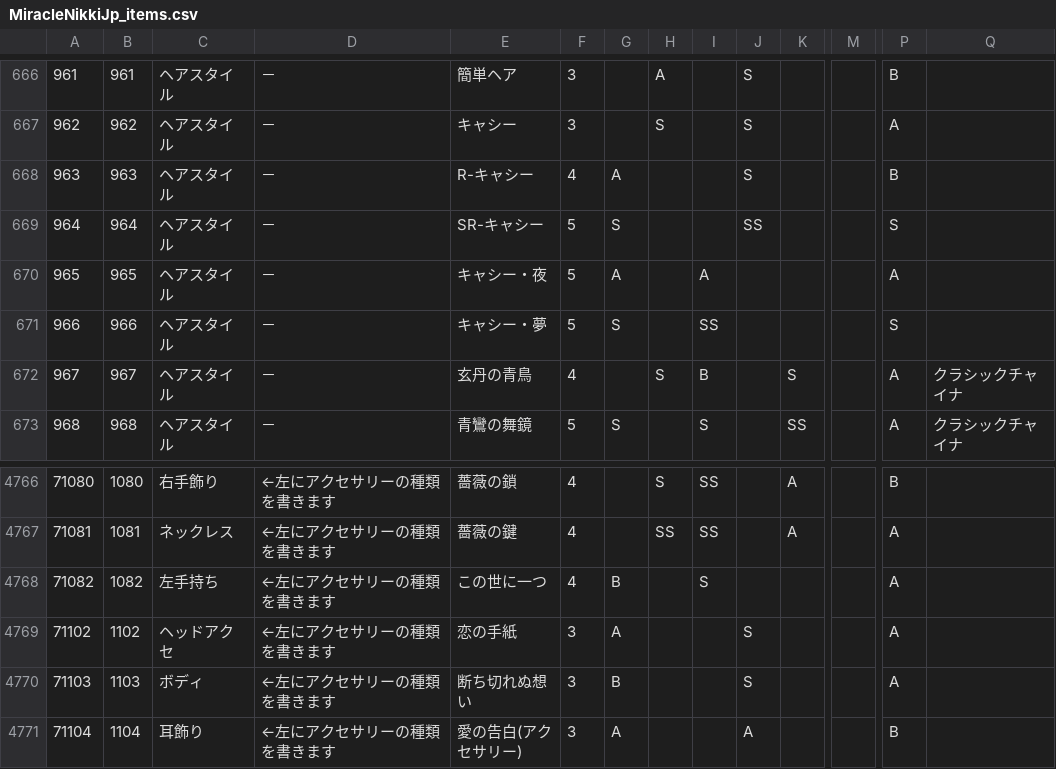
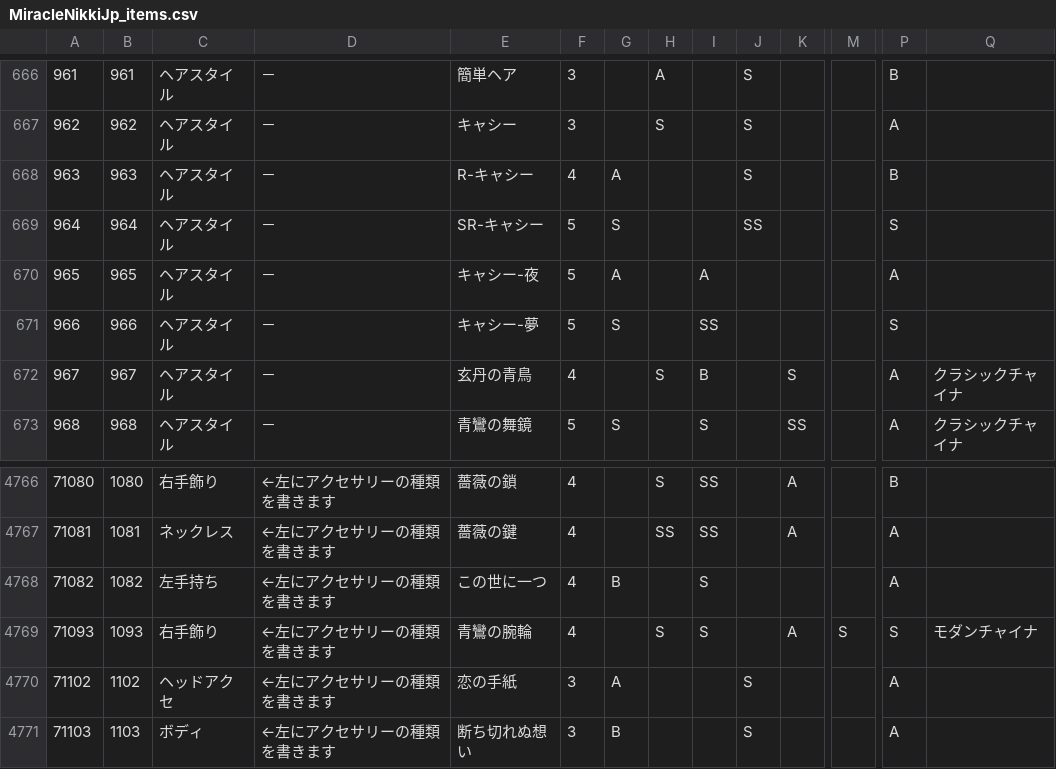
Before and after one commit to ShTair/MiracleNikkiJp_items, a CSV file: MiracleNikkiJp_items.csv, drawn as a sheet; only a part is shown, gaps mark what is left out; the shorter side is filled out with more unchanged rows; rows hold the shown columns only; the diff names each change by its address in the sheet, - before the commit and + after, or states it on an @@ line.

Commit message:
sync [2018/05/05 04:35:55]

```diff
--- a/MiracleNikkiJp_items.csv
+++ b/MiracleNikkiJp_items.csv
-E670: キャシー・夜
+E670: キャシー-夜
-E671: キャシー・夢
+E671: キャシー-夢
+row 4769: 71093 | 1093 | 右手飾り | ←左にアクセサリーの種類を書きます | 青鸞の腕輪 | 4 |  | S | S |  | A | S | S | モダンチャイナ
```
